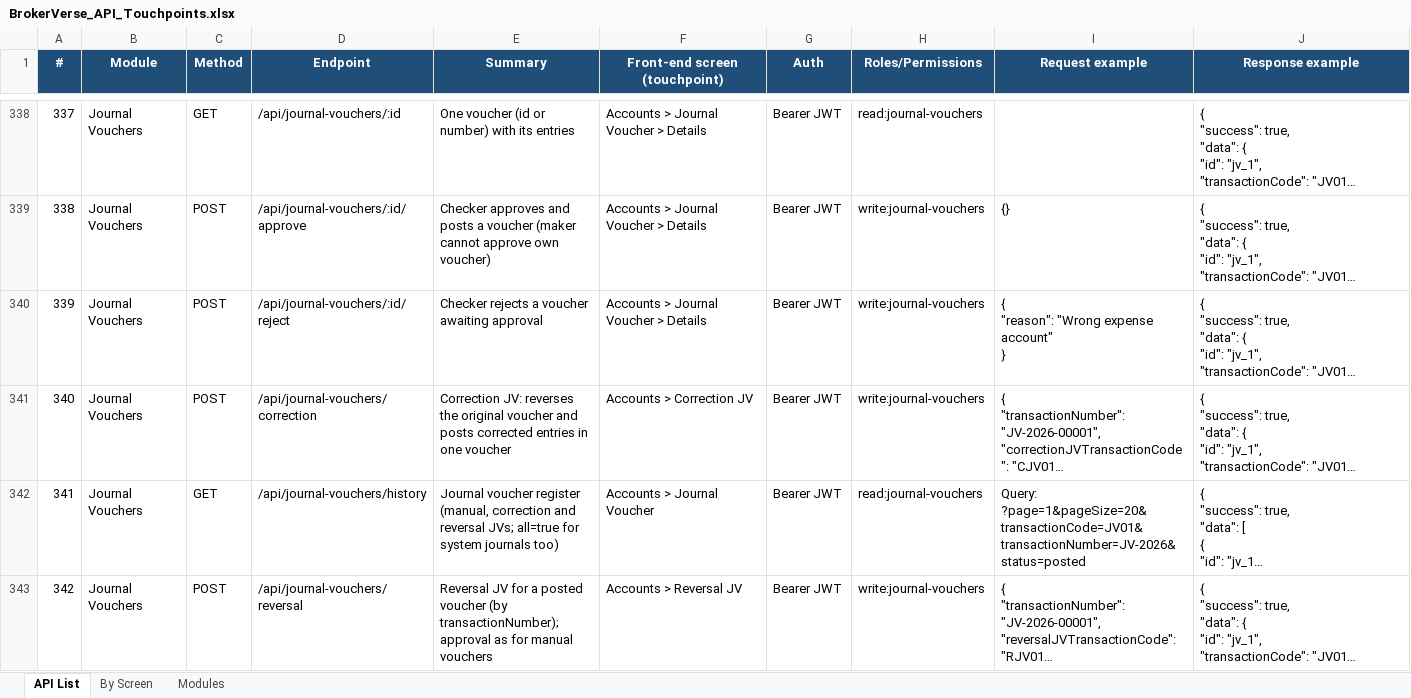
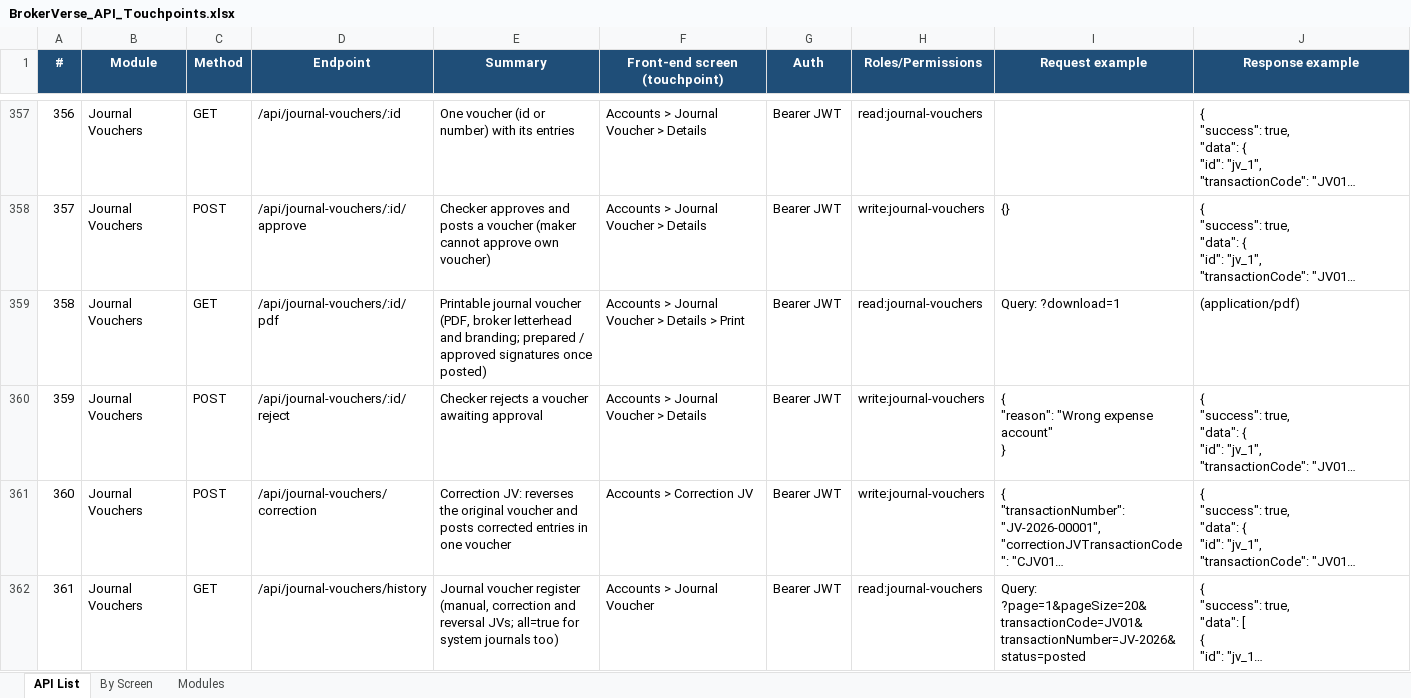
Before and after one commit to IortaTexhNXT-DEV/BDOI-OOTB, an Excel workbook: backend/docs/api/BrokerVerse_API_Touchpoints.xlsx, sheet API List, drawn as a sheet; only a part is shown, gaps mark what is left out; the shorter side is filled out with more unchanged rows; long unchanged cells end in …; values as stored, in another font and other column widths than the file's, no borders; the diff covers the shown part only; the diff names each change by its address in the sheet, - before the commit and + after, or states it on an @@ line.

Commit message:
Broker branding and e-signatures (backend): runtime theme, branded documents, reports and e-mails, signature capture and mapping, brand packs
- branding module: theme as data (branding.theme) with presets (iorta TechNXT default, Classic Blue, Corporate Grey, Teal) and Custom; schema validation (colours, safe font list, Google Fonts only through the list, sizes, texts, uploaded images only, safe SVG) and WCAG AA contrast (refused on buttons, header, table headers; warnings otherwise); public GET /api/branding with ETag / 304 and versioned public branding images; theme editor, sample document and sample e-mail endpoints; brand pack export / import (.zip or .json, dry run, print logo and application name options)
- one branding source for every print: printContext adds the document branding of the theme to the letterhead of the primary company; layout uses its colours, logo size and footer line, draws UNSIGNED DRAFT / CANCELLED watermarks; insurer and bank reconciliation PDFs now go through it; new endorsement and journal voucher PDFs
- report Excel files: header colours of the theme, optional logo and company banner
- e-mails: branded layout (logo inline, colours, footer) applied at send time
- e-signatures: drawn or uploaded, versions with effective dates, consent statement, revocation, audit trail; images kept out of file links; document signature slots (document type, slot, source, condition) printed on quotations, policy schedules, endorsements, receipts, acknowledgement receipts, payment and journal vouchers, debit notes, billing statements and claim settlement letters; renderSignatureBlock and the {{signature:slot}} placeholder for templates
- Toyota Insurance Services client brand pack (optional, not seeded) and the brand pack build script
- docs/onboarding/BRANDING_AND_SIGNATURES.md; tests

```diff
--- a/backend/docs/api/BrokerVerse_API_Touchpoints.xlsx (sheet API List)
+++ b/backend/docs/api/BrokerVerse_API_Touchpoints.xlsx (sheet API List)
@@ column A (#) renumbered from row 136 down @@
+row 359: 358 | Journal Vouchers | GET | /api/journal-vouchers/:id/pdf | Printable journal voucher (PDF, broker letterhead and branding; prepared / approved signatures once posted) | Accounts > Journal Voucher > Details > Print | Bearer JWT | read:journal-vouchers | Query: ?download=1 | (application/pdf)
```
Also changed, not shown: 19 added rows elsewhere in this sheet, sheet By Screen, sheet Modules, 42 other files.
